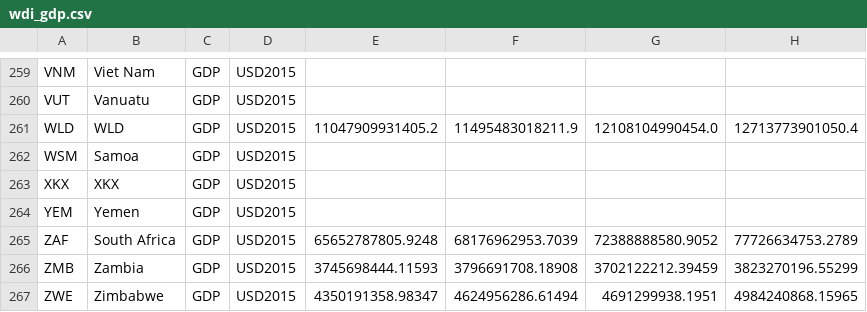
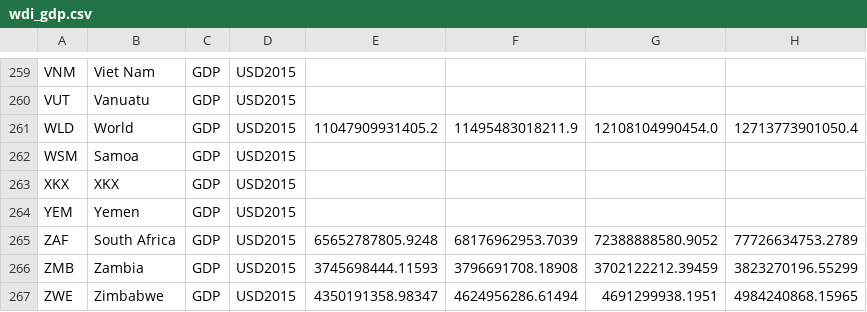
Before and after one commit to nezzag/peaking_test, a CSV file: data/processed/wdi_gdp.csv, drawn as a sheet; only a part is shown, gaps mark what is left out; the diff names each change by its address in the sheet, - before the commit and + after, or states it on an @@ line.

```diff
--- a/data/processed/wdi_gdp.csv
+++ b/data/processed/wdi_gdp.csv
-B261: WLD
+B261: World
```
Also changed, not shown: 16 other files.
